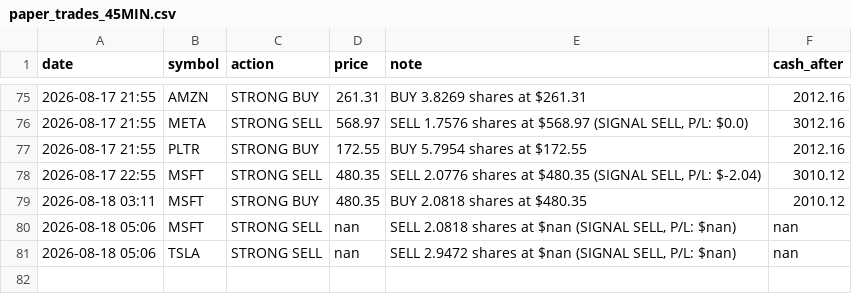
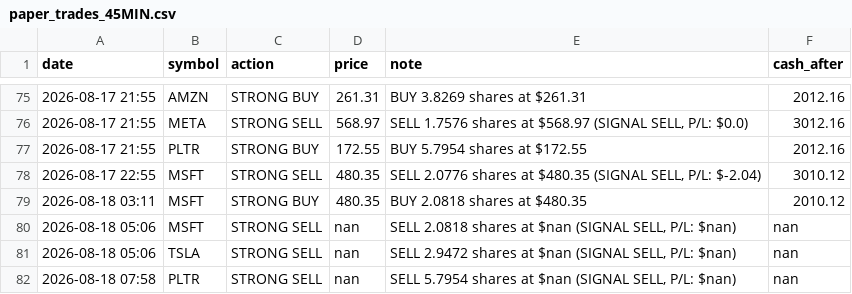
Before and after one commit to apolodario-rgb/trading-signal-app, a CSV file: paper_trades_45MIN.csv, drawn as a sheet; only a part is shown, gaps mark what is left out; the diff names each change by its address in the sheet, - before the commit and + after, or states it on an @@ line.

```diff
--- a/paper_trades_45MIN.csv
+++ b/paper_trades_45MIN.csv
+row 82: 2026-08-18 07:58 | PLTR | STRONG SELL | nan | SELL 5.7954 shares at $nan (SIGNAL SELL, P/L: $nan) | nan
```
Also changed, not shown: portfolio_history_45MIN.csv, signal_log_45MIN.csv, 1 other file.
